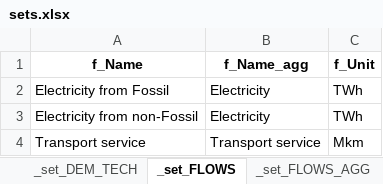
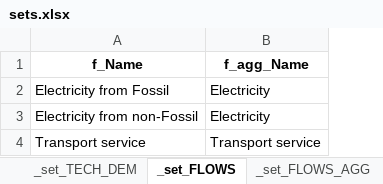
Before and after one commit to pyESM-project/pyesm, an Excel workbook: default/3_sut_multi_year_rcot_cap/sets.xlsx, sheet _set_FLOWS, drawn as a sheet; values as stored, in another font and other column widths than the file's, no borders; the diff names each change by its address in the sheet, - before the commit and + after, or states it on an @@ line.

```diff
--- a/default/3_sut_multi_year_rcot_cap/sets.xlsx (sheet _set_FLOWS)
+++ b/default/3_sut_multi_year_rcot_cap/sets.xlsx (sheet _set_FLOWS)
-sheet tab: _set_DEM_TECH
+sheet tab: _set_TECH_DEM
-column C (f_Unit), rows 2-4: TWh | TWh | Mkm
-B1: f_Name_agg
+B1: f_agg_Name
```
Also changed, not shown: sheet _set_TECH_DEM, sheet _set_FLOWS_AGG, other sheet tabs, default/3_sut_multi_year_rcot_cap/input_data/input_data.xlsx, 48 other files.
